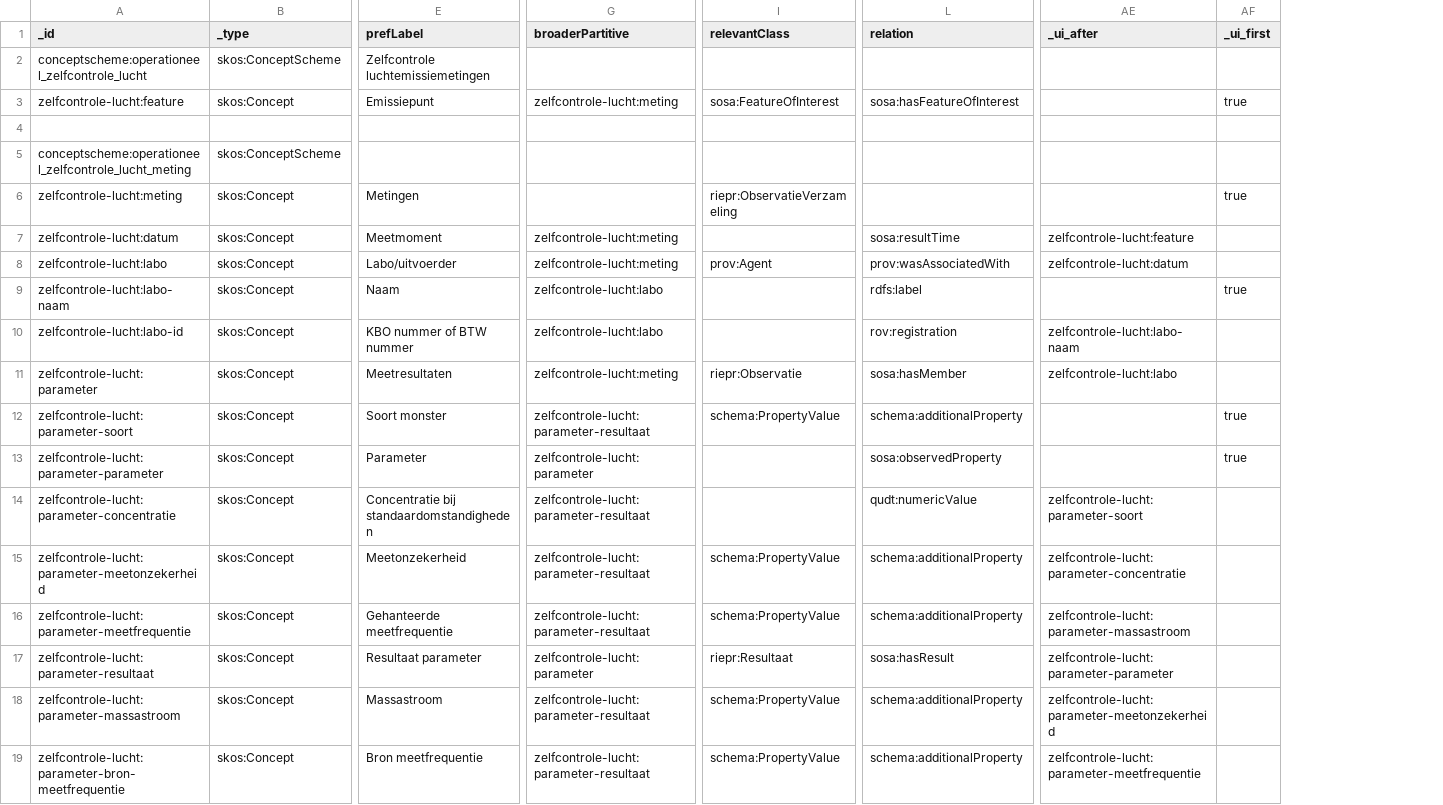
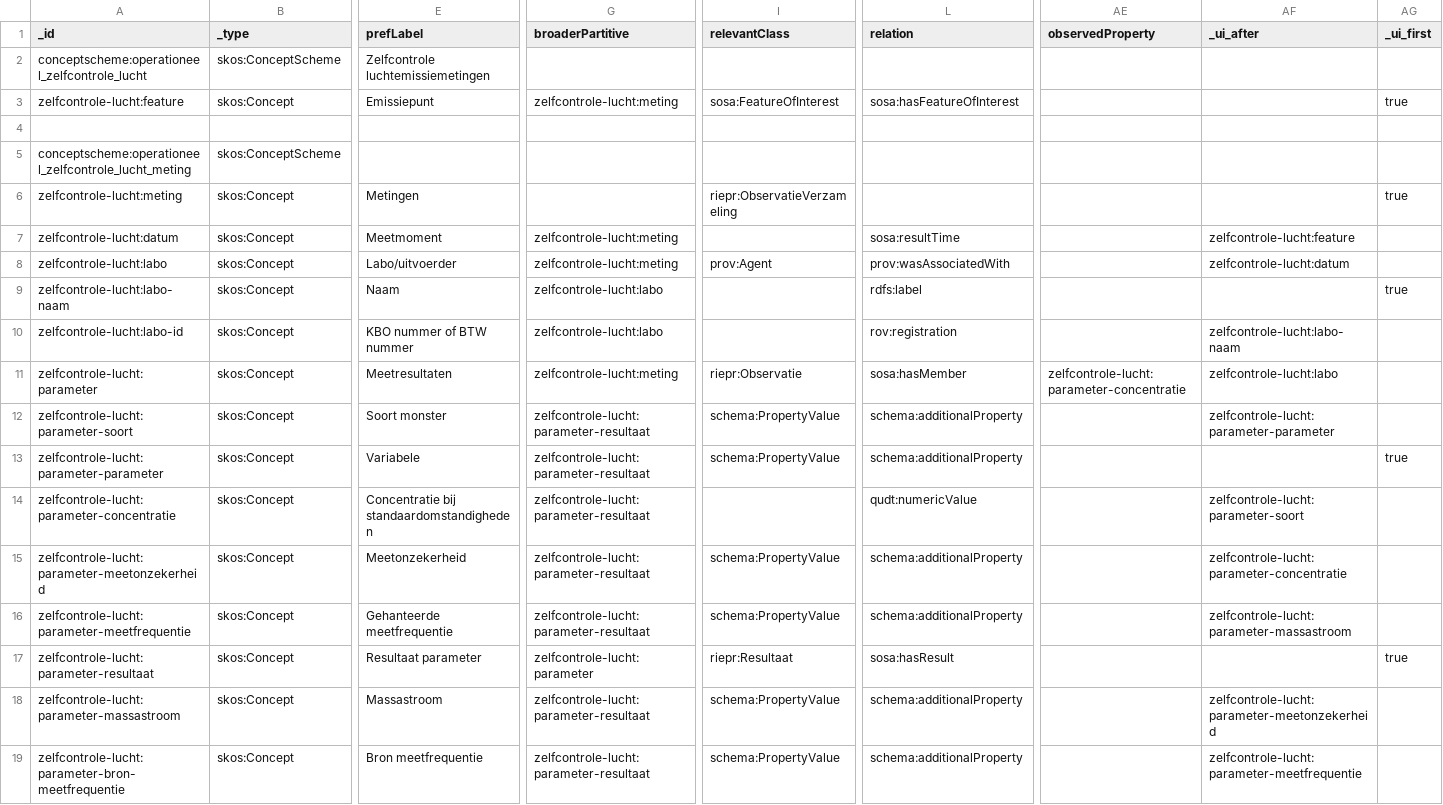
Before and after one commit to milieuinfo/codelijst-rie-iepr, a CSV file: src/source/operationeel_zelfcontrole_lucht.csv, drawn as a sheet; only a part is shown, gaps mark what is left out; addresses are those after the commit; the diff names each change by its address in the sheet, - before the commit and + after, or states it on an @@ line.

```diff
--- a/src/source/operationeel_zelfcontrole_lucht.csv
+++ b/src/source/operationeel_zelfcontrole_lucht.csv
+column AE (observedProperty), row 11: zelfcontrole-lucht:parameter-concentratie
-AF12 (_ui_after): (empty)
+AF12 (_ui_after): zelfcontrole-lucht:parameter-parameter
-AG12 (_ui_first): true
+AG12 (_ui_first): (empty)
-E13 (prefLabel): Parameter
+E13 (prefLabel): Variabele
-G13 (broaderPartitive): zelfcontrole-lucht:parameter
+G13 (broaderPartitive): zelfcontrole-lucht:parameter-resultaat
-I13 (relevantClass): (empty)
+I13 (relevantClass): schema:PropertyValue
-L13 (relation): sosa:observedProperty
+L13 (relation): schema:additionalProperty
-AF17 (_ui_after): zelfcontrole-lucht:parameter-parameter
+AF17 (_ui_after): (empty)
-AG17 (_ui_first): (empty)
+AG17 (_ui_first): true
```
Also changed, not shown: src/source/operationeel_grondwater.csv, src/source/operationeel_lucht.csv, 49 other files.
